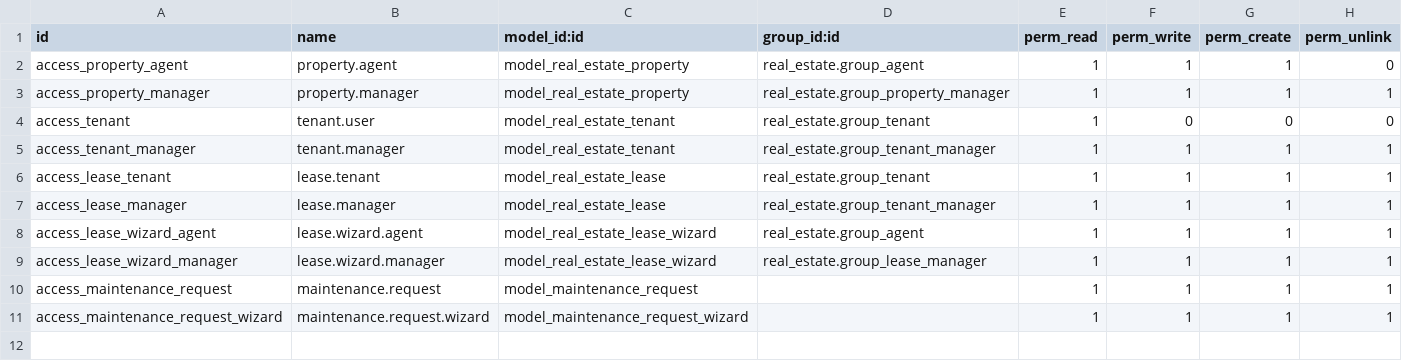
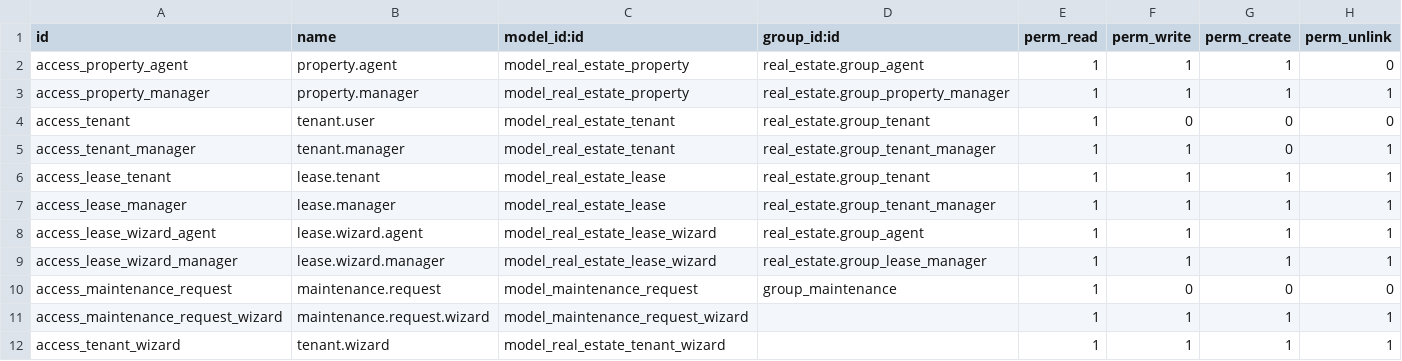
Before and after one commit to ayaosamaramadan/real_estate_project, a CSV file: real_estate/security/ir.model.access.csv, drawn as a sheet.

Commit message:
add tenant wizard and related fields; update models and views for tenant management

```diff
--- a/real_estate/security/ir.model.access.csv
+++ b/real_estate/security/ir.model.access.csv
@@ -4,3 +4,3 @@ access_property_manager,property.manager,model_real_estate_property,real_estate.
 access_tenant,tenant.user,model_real_estate_tenant,real_estate.group_tenant,1,0,0,0
-access_tenant_manager,tenant.manager,model_real_estate_tenant,real_estate.group_tenant_manager,1,1,1,1
+access_tenant_manager,tenant.manager,model_real_estate_tenant,real_estate.group_tenant_manager,1,1,0,1
 access_lease_tenant,lease.tenant,model_real_estate_lease,real_estate.group_tenant,1,1,1,1
@@ -9,3 +9,4 @@ access_lease_wizard_agent,lease.wizard.agent,model_real_estate_lease_wizard,real
 access_lease_wizard_manager,lease.wizard.manager,model_real_estate_lease_wizard,real_estate.group_lease_manager,1,1,1,1
-access_maintenance_request,maintenance.request,model_maintenance_request,,1,1,1,1
+access_maintenance_request,maintenance.request,model_maintenance_request,group_maintenance,1,0,0,0
 access_maintenance_request_wizard,maintenance.request.wizard,model_maintenance_request_wizard,,1,1,1,1
+access_tenant_wizard,tenant.wizard,model_real_estate_tenant_wizard,,1,1,1,1
```
Also changed, not shown: 13 other files.
